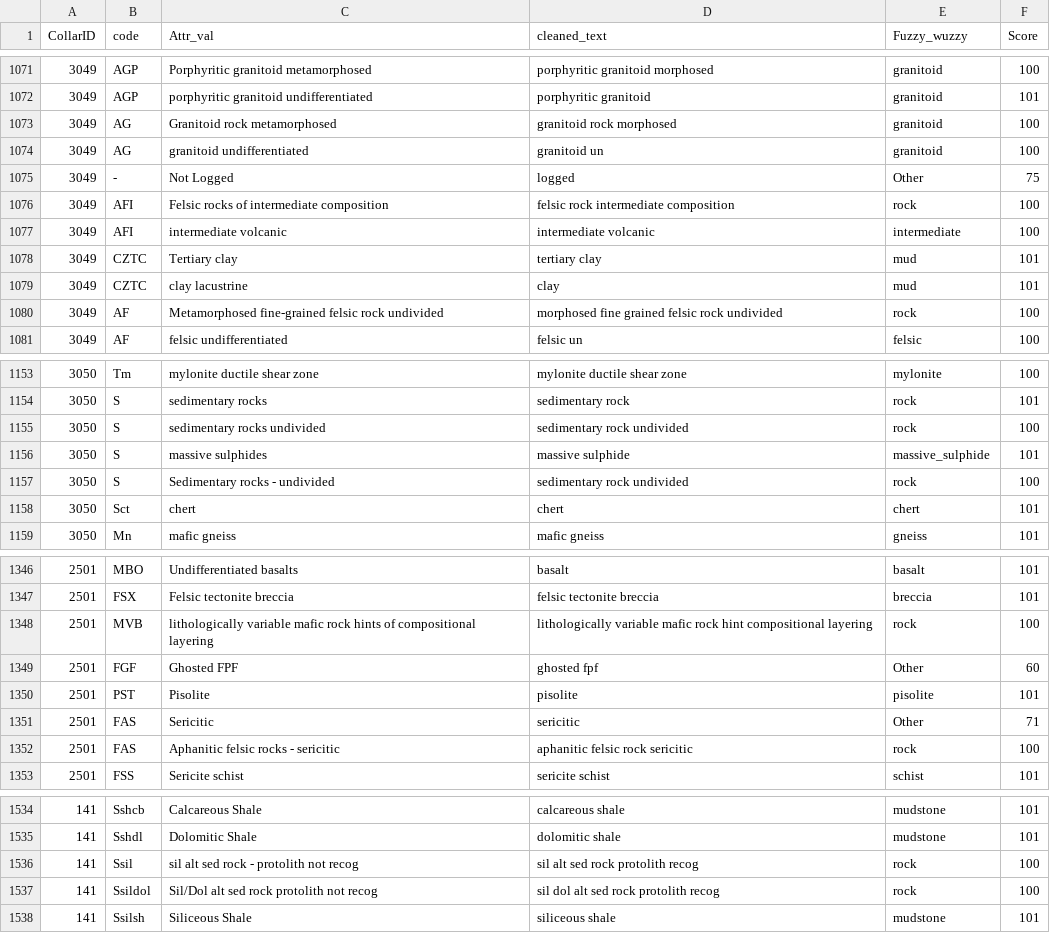
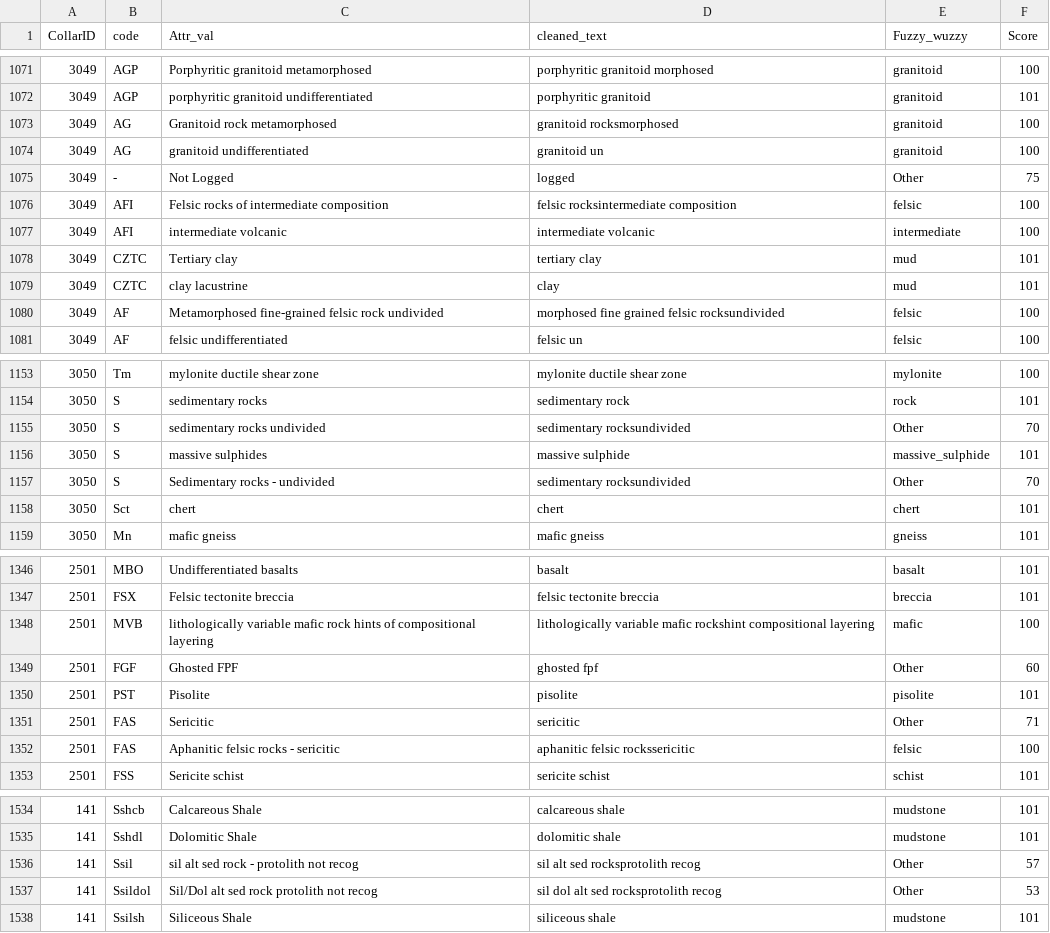
Before and after one commit to Loop3D/dh2loop, a CSV file: notebooks/Attr_val_fuzzy.csv, drawn as a sheet; only a part is shown, gaps mark what is left out; the diff covers the shown part only.

```diff
--- a/notebooks/Attr_val_fuzzy.csv
+++ b/notebooks/Attr_val_fuzzy.csv
@@ -1072,6 +1072,6 @@ CollarID,code,Attr_val,cleaned_text,Fuzzy_wuzzy,Score,
 3049,AGP,porphyritic granitoid undifferentiated ,porphyritic granitoid,granitoid,101,
-3049,AG,Granitoid rock metamorphosed,granitoid rock morphosed,granitoid,100,
+3049,AG,Granitoid rock metamorphosed,granitoid rocksmorphosed,granitoid,100,
 3049,AG,granitoid undifferentiated,granitoid un,granitoid,100,
 3049,-,Not Logged,logged,Other,75,
-3049,AFI,Felsic rocks of intermediate composition,felsic rock intermediate composition,rock,100,
+3049,AFI,Felsic rocks of intermediate composition,felsic rocksintermediate composition,felsic,100,
 3049,AFI,intermediate volcanic,intermediate volcanic,intermediate,100,
@@ -1079,3 +1079,3 @@ CollarID,code,Attr_val,cleaned_text,Fuzzy_wuzzy,Score,
 3049,CZTC,clay lacustrine,clay,mud,101,
-3049,AF,Metamorphosed fine-grained felsic rock undivided,morphosed fine grained felsic rock undivided,rock,100,
+3049,AF,Metamorphosed fine-grained felsic rock undivided,morphosed fine grained felsic rocksundivided,felsic,100,
 3049,AF,felsic undifferentiated,felsic un,felsic,100,
@@ -1154,5 +1154,5 @@ CollarID,code,Attr_val,cleaned_text,Fuzzy_wuzzy,Score,
 3050,S,sedimentary rocks,sedimentary rock,rock,101,
-3050,S,sedimentary rocks undivided,sedimentary rock undivided,rock,100,
+3050,S,sedimentary rocks undivided,sedimentary rocksundivided,Other,70,
 3050,S,massive sulphides,massive sulphide,massive_sulphide,101,
-3050,S,Sedimentary rocks - undivided,sedimentary rock undivided,rock,100,
+3050,S,Sedimentary rocks - undivided,sedimentary rocksundivided,Other,70,
 3050,Sct,chert,chert,chert,101,
@@ -1347,3 +1347,3 @@ CollarID,code,Attr_val,cleaned_text,Fuzzy_wuzzy,Score,
 2501,FSX,Felsic tectonite breccia,felsic tectonite breccia,breccia,101,
-2501,MVB,lithologically variable mafic rock hints of compositional layering,lithologically variable mafic rock hint compositional layering,rock,100,
+2501,MVB,lithologically variable mafic rock hints of compositional layering,lithologically variable mafic rockshint compositional layering,mafic,100,
 2501,FGF,Ghosted FPF,ghosted fpf,Other,60,
@@ -1351,3 +1351,3 @@ CollarID,code,Attr_val,cleaned_text,Fuzzy_wuzzy,Score,
 2501,FAS,Sericitic,sericitic,Other,71,
-2501,FAS,Aphanitic felsic rocks - sericitic,aphanitic felsic rock sericitic,rock,100,
+2501,FAS,Aphanitic felsic rocks - sericitic,aphanitic felsic rockssericitic,felsic,100,
 2501,FSS,Sericite schist,sericite schist,schist,101,
@@ -1535,4 +1535,4 @@ CollarID,code,Attr_val,cleaned_text,Fuzzy_wuzzy,Score,
 141,Sshdl,Dolomitic Shale,dolomitic shale,mudstone,101,
-141,Ssil,sil alt sed rock - protolith not recog    ,sil alt sed rock protolith recog,rock,100,
-141,Ssildol,Sil/Dol alt sed rock protolith not recog,sil dol alt sed rock protolith recog,rock,100,
+141,Ssil,sil alt sed rock - protolith not recog    ,sil alt sed rocksprotolith recog,Other,57,
+141,Ssildol,Sil/Dol alt sed rock protolith not recog,sil dol alt sed rocksprotolith recog,Other,53,
 141,Ssilsh,Siliceous Shale,siliceous shale,mudstone,101,
```
Also changed, not shown: 69 edited cells elsewhere in this file, 12 other files.
